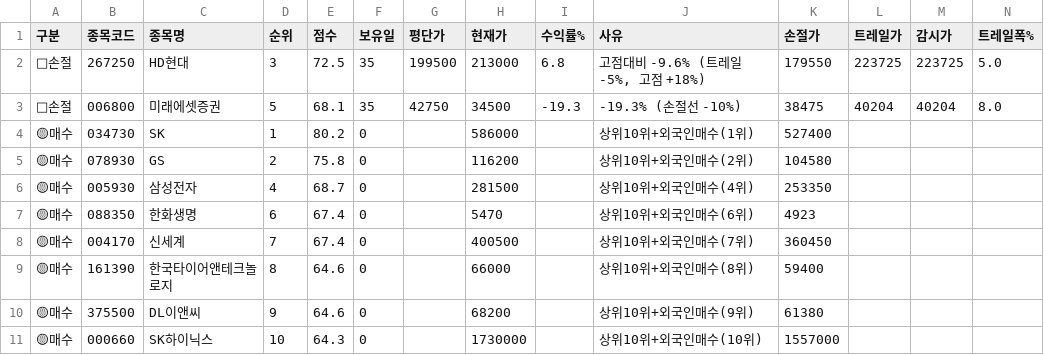
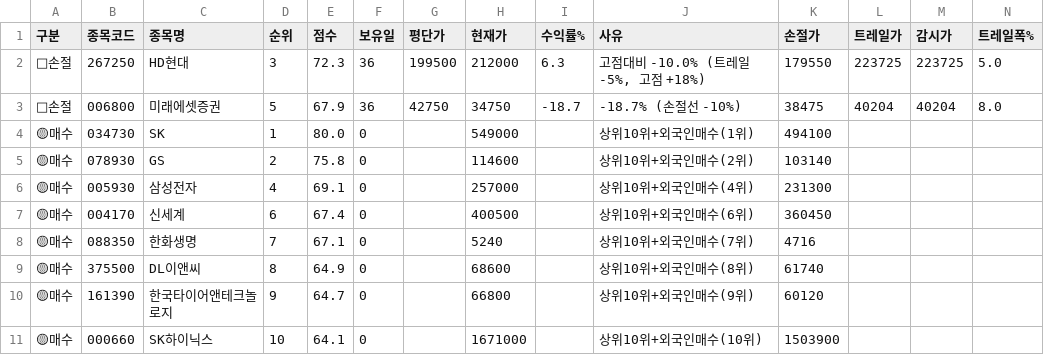
Before and after one commit to sunbmj4119-cmd/rich, a CSV file: data/signals_today.csv, drawn as a sheet; only a part is shown; removed rows and columns are numbered as before the commit, all else as after; rows hold the shown columns only; the diff names each change by its address in the sheet, - before the commit and + after, or states it on an @@ line.

```diff
--- a/data/signals_today.csv
+++ b/data/signals_today.csv
-E2 (점수): 72.5
+E2 (점수): 72.3
-F2:F3 (보유일): 35
+F2:F3 (보유일): 36
-H2 (현재가): 213000
+H2 (현재가): 212000
-I2 (수익률%): 6.8
+I2 (수익률%): 6.3
-J2 (사유): 고점대비 -9.6% (트레일 -5%, 고점 +18%)
+J2 (사유): 고점대비 -10.0% (트레일 -5%, 고점 +18%)
-E3 (점수): 68.1
+E3 (점수): 67.9
-H3 (현재가): 34500
+H3 (현재가): 34750
-I3 (수익률%): -19.3
+I3 (수익률%): -18.7
-J3 (사유): -19.3% (손절선 -10%)
+J3 (사유): -18.7% (손절선 -10%)
-E4 (점수): 80.2
+E4 (점수): 80.0
-H4 (현재가): 586000
+H4 (현재가): 549000
-K4 (손절가): 527400
+K4 (손절가): 494100
-H5 (현재가): 116200
+H5 (현재가): 114600
-K5 (손절가): 104580
+K5 (손절가): 103140
-E6 (점수): 68.7
+E6 (점수): 69.1
-H6 (현재가): 281500
+H6 (현재가): 257000
-K6 (손절가): 253350
+K6 (손절가): 231300
-row 7: 🟡매수 | 088350 | 한화생명 | 6 | 67.4 | 0 |  | 5470 |  | 상위10위+외국인매수(6위) | 4923
-D7 (순위): 7
+D7 (순위): 6
-J7 (사유): 상위10위+외국인매수(7위)
+J7 (사유): 상위10위+외국인매수(6위)
-row 9: 🟡매수 | 161390 | 한국타이어앤테크놀로지 | 8 | 64.6 | 0 |  | 66000 |  | 상위10위+외국인매수(8위) | 59400
+row 8: 🟡매수 | 088350 | 한화생명 | 7 | 67.1 | 0 |  | 5240 |  | 상위10위+외국인매수(7위) | 4716
-D9 (순위): 9
+D9 (순위): 8
-E9 (점수): 64.6
+E9 (점수): 64.9
-H9 (현재가): 68200
+H9 (현재가): 68600
-J9 (사유): 상위10위+외국인매수(9위)
+J9 (사유): 상위10위+외국인매수(8위)
-K9 (손절가): 61380
+K9 (손절가): 61740
+row 10: 🟡매수 | 161390 | 한국타이어앤테크놀로지 | 9 | 64.7 | 0 |  | 66800 |  | 상위10위+외국인매수(9위) | 60120
-E11 (점수): 64.3
+E11 (점수): 64.1
-H11 (현재가): 1730000
+H11 (현재가): 1671000
-K11 (손절가): 1557000
+K11 (손절가): 1503900
```
Also changed, not shown: data/news.csv, 9 other files.
